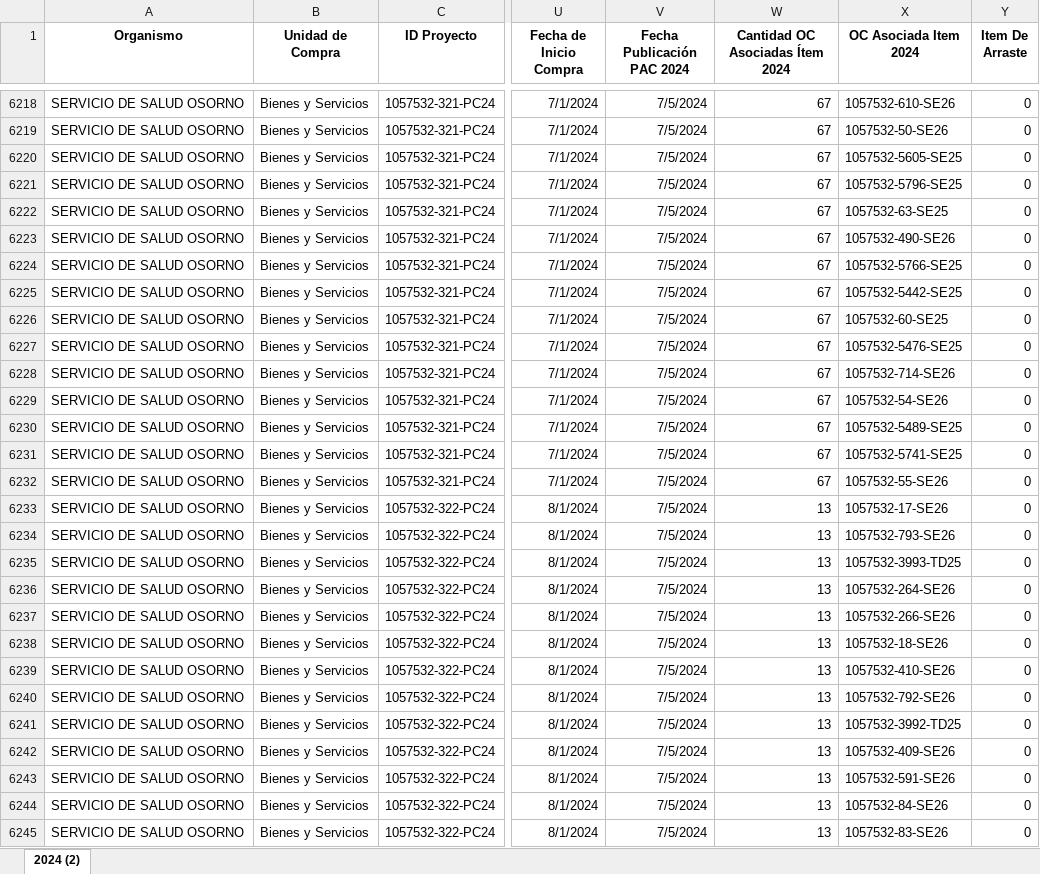
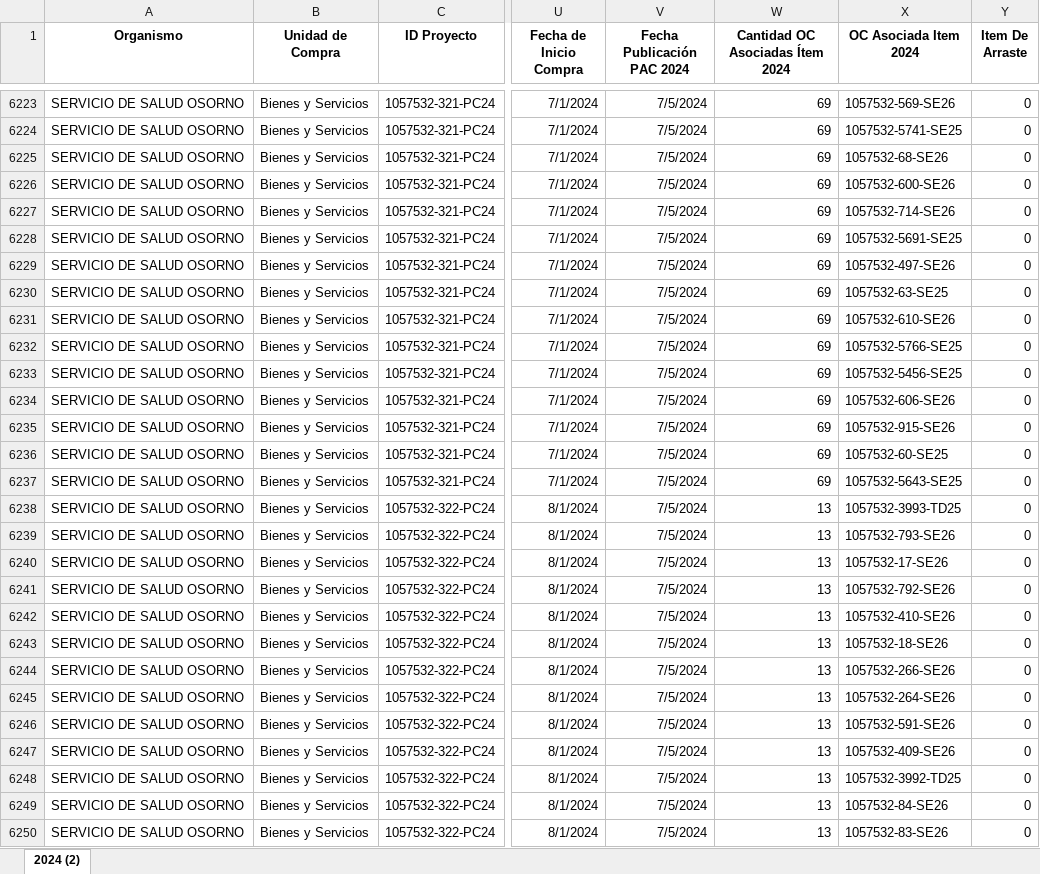
Before and after one commit to ngasencio/BD_SISTEMA, an Excel workbook: api/data/data_pac/PAC24.xlsx, sheet 2024 (2), drawn as a sheet; only a part is shown, gaps mark what is left out; values as stored, in another font and other column widths than the file's, no borders; addresses are those after the commit; the diff covers the shown part only; the diff names each change by its address in the sheet, - before the commit and + after, or states it on an @@ line.

```diff
--- a/api/data/data_pac/PAC24.xlsx (sheet 2024 (2))
+++ b/api/data/data_pac/PAC24.xlsx (sheet 2024 (2))
-W6223:W6237 (Cantidad OC Asociadas Ítem 2024): 67
+W6223:W6237 (Cantidad OC Asociadas Ítem 2024): 69
-X6223 (OC Asociada Item 2024): 1057532-610-SE26
+X6223 (OC Asociada Item 2024): 1057532-569-SE26
-X6224 (OC Asociada Item 2024): 1057532-50-SE26
+X6224 (OC Asociada Item 2024): 1057532-5741-SE25
-X6225 (OC Asociada Item 2024): 1057532-5605-SE25
+X6225 (OC Asociada Item 2024): 1057532-68-SE26
-X6226 (OC Asociada Item 2024): 1057532-5796-SE25
+X6226 (OC Asociada Item 2024): 1057532-600-SE26
-X6227 (OC Asociada Item 2024): 1057532-63-SE25
+X6227 (OC Asociada Item 2024): 1057532-714-SE26
-X6228 (OC Asociada Item 2024): 1057532-490-SE26
+X6228 (OC Asociada Item 2024): 1057532-5691-SE25
-X6229 (OC Asociada Item 2024): 1057532-5766-SE25
+X6229 (OC Asociada Item 2024): 1057532-497-SE26
-X6230 (OC Asociada Item 2024): 1057532-5442-SE25
+X6230 (OC Asociada Item 2024): 1057532-63-SE25
-X6231 (OC Asociada Item 2024): 1057532-60-SE25
+X6231 (OC Asociada Item 2024): 1057532-610-SE26
-X6232 (OC Asociada Item 2024): 1057532-5476-SE25
+X6232 (OC Asociada Item 2024): 1057532-5766-SE25
-X6233 (OC Asociada Item 2024): 1057532-714-SE26
+X6233 (OC Asociada Item 2024): 1057532-5456-SE25
-X6234 (OC Asociada Item 2024): 1057532-54-SE26
+X6234 (OC Asociada Item 2024): 1057532-606-SE26
-X6235 (OC Asociada Item 2024): 1057532-5489-SE25
+X6235 (OC Asociada Item 2024): 1057532-915-SE26
-X6236 (OC Asociada Item 2024): 1057532-5741-SE25
+X6236 (OC Asociada Item 2024): 1057532-60-SE25
-X6237 (OC Asociada Item 2024): 1057532-55-SE26
+X6237 (OC Asociada Item 2024): 1057532-5643-SE25
@@ row 6235 moved to row 6238: SERVICIO DE SALUD OSORNO @@
@@ row 6234 moved to row 6239: SERVICIO DE SALUD OSORNO @@
@@ row 6240 moved to row 6241: SERVICIO DE SALUD OSORNO @@
@@ row 6239 moved to row 6242: SERVICIO DE SALUD OSORNO @@
@@ row 6238 moved to row 6243: SERVICIO DE SALUD OSORNO @@
@@ row 6237 moved to row 6244: SERVICIO DE SALUD OSORNO @@
@@ row 6243 moved to row 6246: SERVICIO DE SALUD OSORNO @@
@@ row 6242 moved to row 6247: SERVICIO DE SALUD OSORNO @@
```
Also changed, not shown: 5 added rows, 2 moved rows and 171 edited cells elsewhere in this sheet, api/data/data_pac/PAC22.xlsx, api/data/data_pac/PAC23.xlsx, 13 other files.
